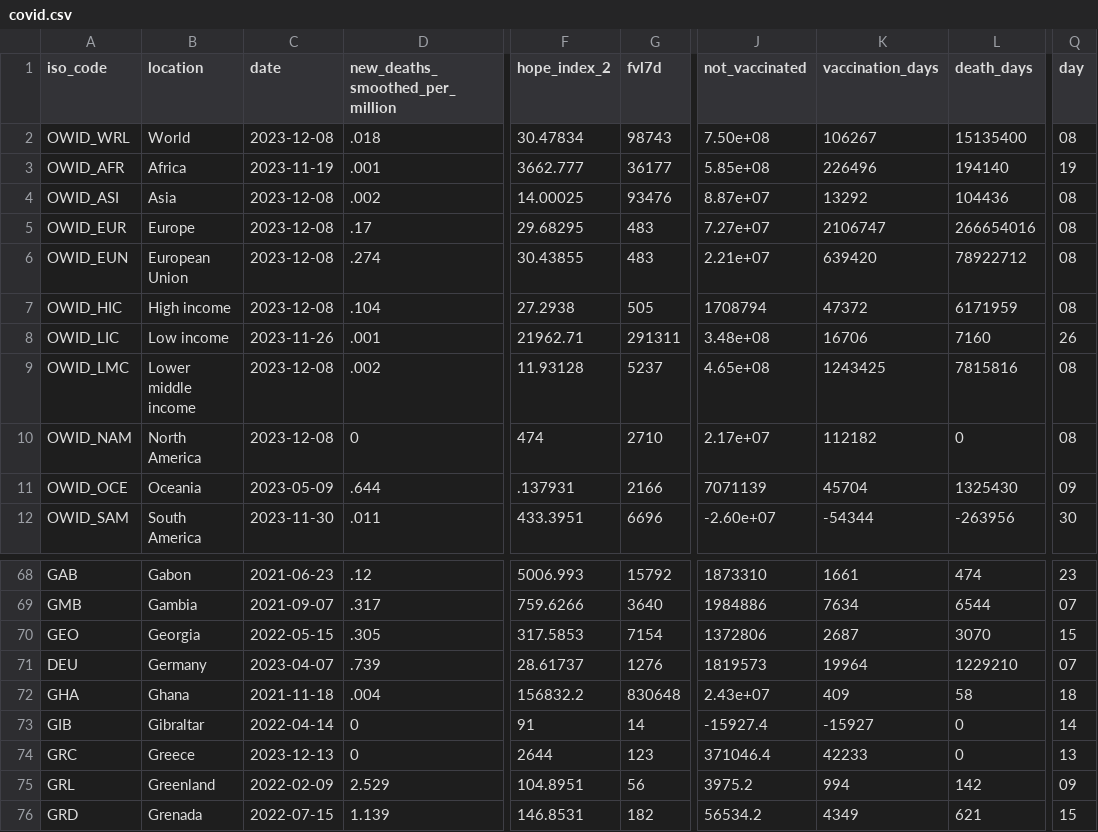
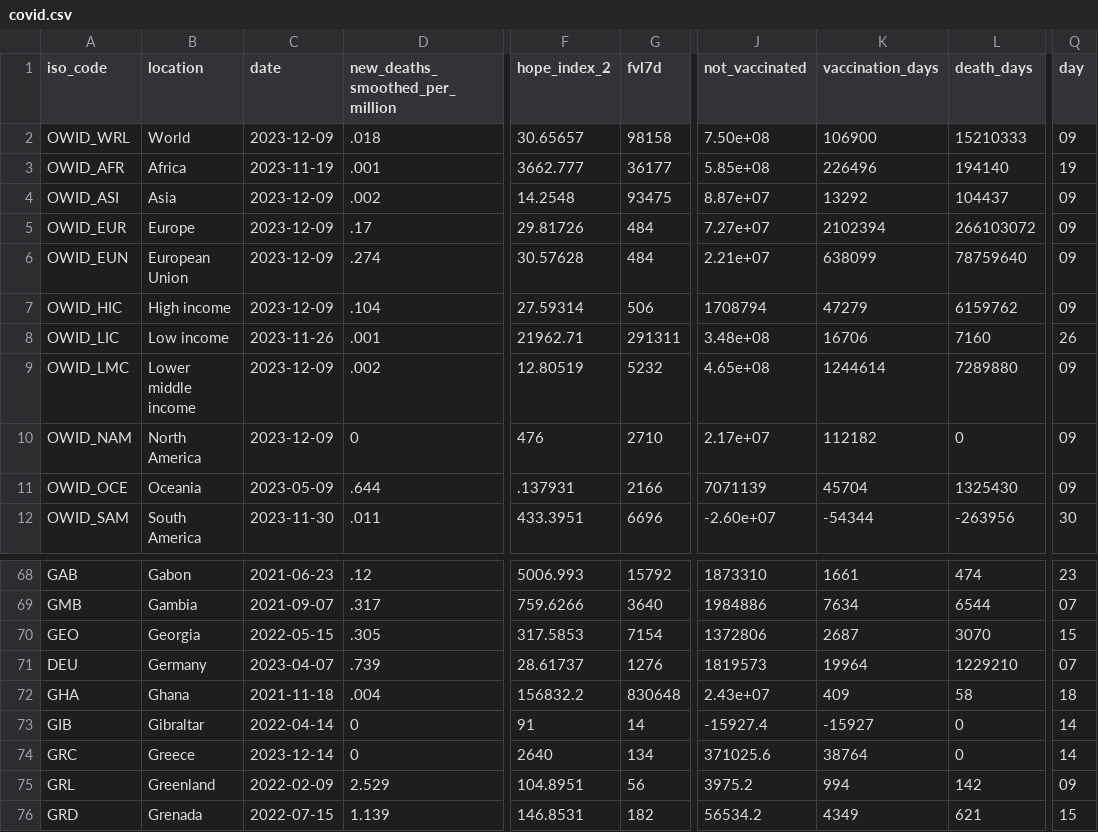
Before and after one commit to jonathanold/jonathanold.github.io, a CSV file: docs/otherdata/covid.csv, drawn as a sheet; only a part is shown, gaps mark what is left out; the diff covers the shown part only; the diff names each change by its address in the sheet, - before the commit and + after, or states it on an @@ line.

```diff
--- a/docs/otherdata/covid.csv
+++ b/docs/otherdata/covid.csv
-C2 (date): 2023-12-08
+C2 (date): 2023-12-09
-F2 (hope_index_2): 30.47834
+F2 (hope_index_2): 30.65657
-G2 (fvl7d): 98743
+G2 (fvl7d): 98158
-K2 (vaccination_days): 106267
+K2 (vaccination_days): 106900
-L2 (death_days): 15135400
+L2 (death_days): 15210333
-Q2 (day): 08
+Q2 (day): 09
-C4:C7 (date): 2023-12-08
+C4:C7 (date): 2023-12-09
-F4 (hope_index_2): 14.00025
+F4 (hope_index_2): 14.2548
-G4 (fvl7d): 93476
+G4 (fvl7d): 93475
-L4 (death_days): 104436
+L4 (death_days): 104437
-Q4:Q7 (day): 08
+Q4:Q7 (day): 09
-F5 (hope_index_2): 29.68295
+F5 (hope_index_2): 29.81726
-G5:G6 (fvl7d): 483
+G5:G6 (fvl7d): 484
-K5 (vaccination_days): 2106747
+K5 (vaccination_days): 2102394
-L5 (death_days): 266654016
+L5 (death_days): 266103072
-F6 (hope_index_2): 30.43855
+F6 (hope_index_2): 30.57628
-K6 (vaccination_days): 639420
+K6 (vaccination_days): 638099
-L6 (death_days): 78922712
+L6 (death_days): 78759640
-F7 (hope_index_2): 27.2938
+F7 (hope_index_2): 27.59314
-G7 (fvl7d): 505
+G7 (fvl7d): 506
-K7 (vaccination_days): 47372
+K7 (vaccination_days): 47279
-L7 (death_days): 6171959
+L7 (death_days): 6159762
-C9:C10 (date): 2023-12-08
+C9:C10 (date): 2023-12-09
-F9 (hope_index_2): 11.93128
+F9 (hope_index_2): 12.80519
-G9 (fvl7d): 5237
+G9 (fvl7d): 5232
-K9 (vaccination_days): 1243425
+K9 (vaccination_days): 1244614
-L9 (death_days): 7815816
+L9 (death_days): 7289880
-Q9:Q10 (day): 08
+Q9:Q10 (day): 09
-F10 (hope_index_2): 474
+F10 (hope_index_2): 476
-C74 (date): 2023-12-13
+C74 (date): 2023-12-14
-F74 (hope_index_2): 2644
+F74 (hope_index_2): 2640
-G74 (fvl7d): 123
+G74 (fvl7d): 134
-J74 (not_vaccinated): 371046.4
+J74 (not_vaccinated): 371025.6
-K74 (vaccination_days): 42233
+K74 (vaccination_days): 38764
-Q74 (day): 13
+Q74 (day): 14
```
Also changed, not shown: 12 edited cells elsewhere in this file, static/otherdata/covid.csv.
